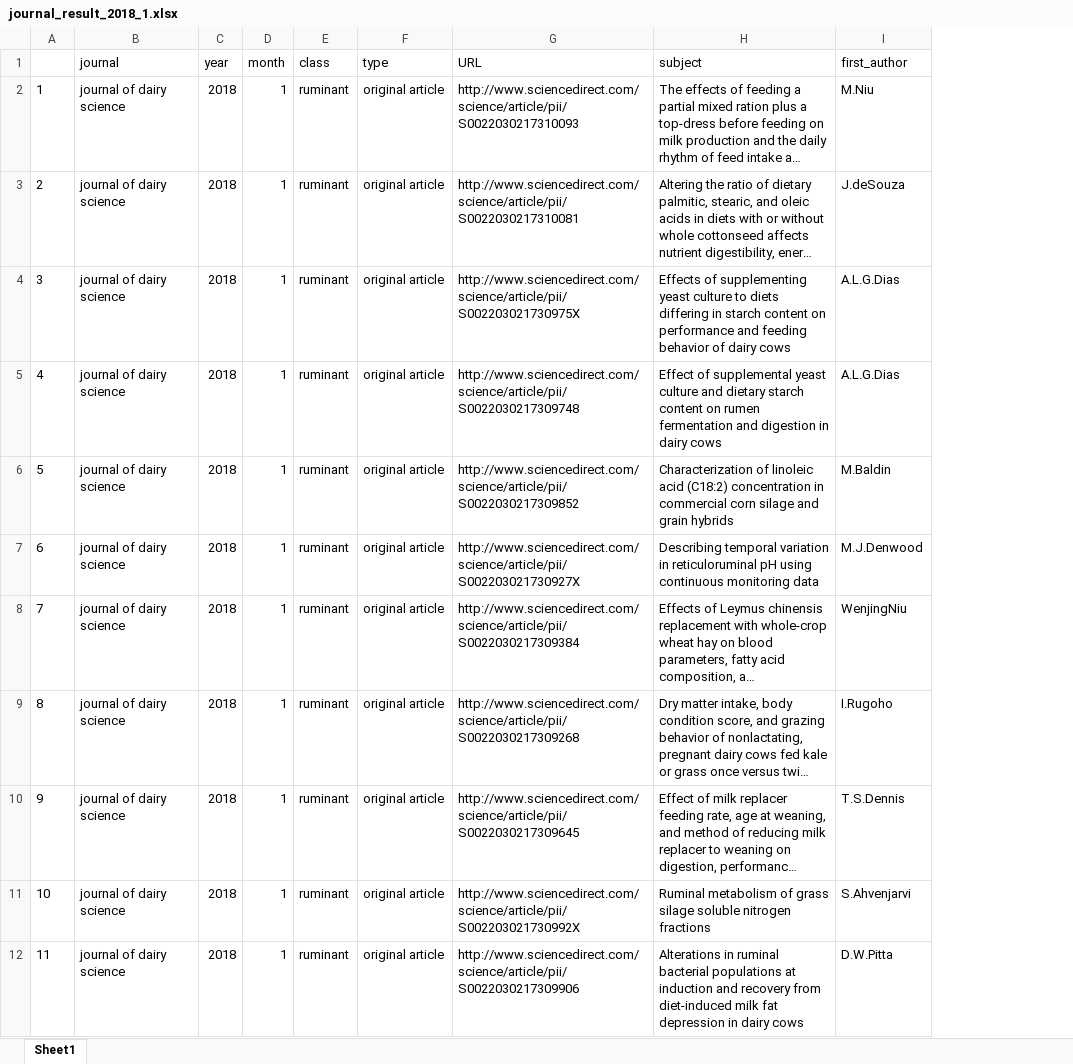
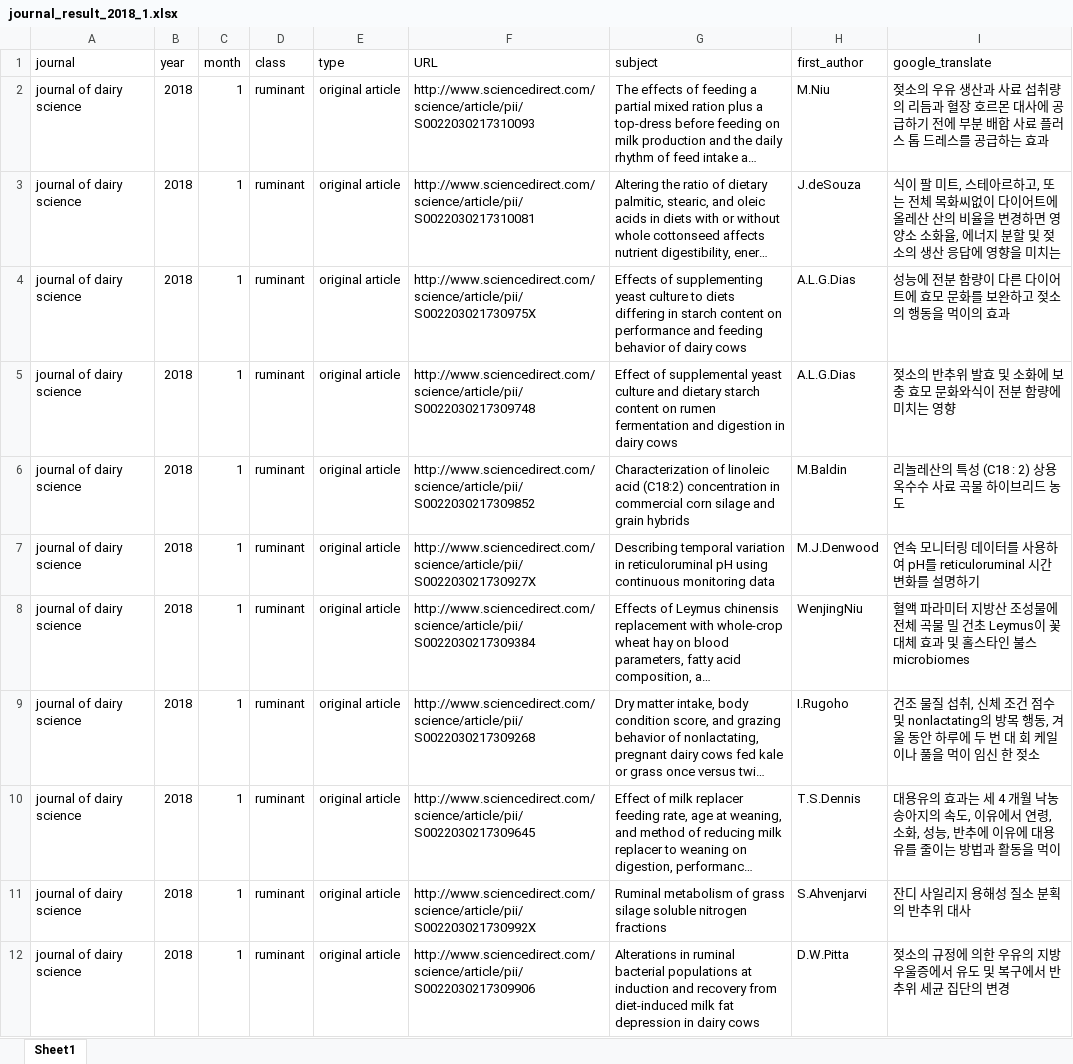
Before and after one commit to YoungjunNa/journal_scraping, an Excel workbook: report/journal_result_2018_1.xlsx, sheet Sheet1, drawn as a sheet; only a part is shown; long unchanged cells end in …; values as stored, in another font and other column widths than the file's, no borders; removed rows and columns are numbered as before the commit, all else as after; the diff names each change by its address in the sheet, - before the commit and + after, or states it on an @@ line.

```diff
--- a/report/journal_result_2018_1.xlsx (sheet Sheet1)
+++ b/report/journal_result_2018_1.xlsx (sheet Sheet1)
-column A, rows 2-12: 1 | 2 | 3 | 4 | 5 | 6 | 7 | 8 | 9 | 10 | 11
+column I (google_translate), rows 2-12: 젖소의 우유 생산과 사료 섭취량의 리듬과 혈장 호르몬 대사에 공급하기 전에 부분 배합 사료 플러스 톱 드레스를 공급하는 효과 | 식이 팔 미트, 스테아르하고, 또는 전체 목화씨없이 다이어트에 올레산 산의 비율을 변경하면 영양소 소화율, 에너지 분할 및 젖소의 생산 응답에 영향을 미치는 | 성능에 전분 함량이 다른 다이어트에 효모 문화를 보완하고 젖소의 행동을 먹이의 효과 | 젖소의 반추위 발효 및 소화에 보충 효모 문화와식이 전분 함량에 미치는 영향 | 리놀레산의 특성 (C18 : 2) 상용 옥수수 사료 곡물 하이브리드 농도 | 연속 모니터링 데이터를 사용하여 pH를 reticuloruminal 시간 변화를 설명하기 | 혈액 파라미터 지방산 조성물에 전체 곡물 밀 건초 Leymus이 꽃 대체 효과 및 홀스타인 불스 microbiomes | 건조 물질 섭취, 신체 조건 점수 및 nonlactating의 방목 행동, 겨울 동안 하루에 두 번 대 회 케일이나 풀을 먹이 임신 한 젖소 | 대용유의 효과는 세 4 개월 낙농 송아지의 속도, 이유에서 연령, 소화, 성능, 반추에 이유에 대용유를 줄이는 방법과 활동을 먹이 | 잔디 사일리지 용해성 질소 분획의 반추위 대사 | 젖소의 규정에 의한 우유의 지방 우울증에서 유도 및 복구에서 반추위 세균 집단의 변경
```
Also changed, not shown: 7 other files.
